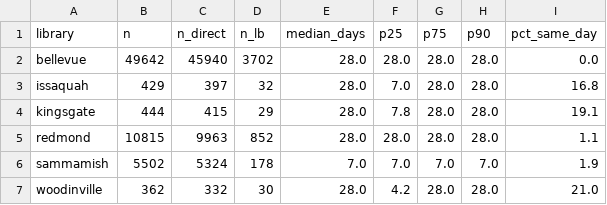
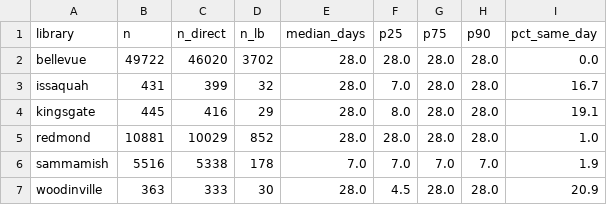
Before and after one commit to jschell/KCLS-room-tracker, a CSV file: data/reports/lead_times.csv, drawn as a sheet.

```diff
--- a/data/reports/lead_times.csv
+++ b/data/reports/lead_times.csv
@@ -1,7 +1,7 @@
 library,n,n_direct,n_lb,median_days,p25,p75,p90,pct_same_day
-bellevue,49642,45940,3702,28.0,28.0,28.0,28.0,0.0
-issaquah,429,397,32,28.0,7.0,28.0,28.0,16.8
-kingsgate,444,415,29,28.0,7.8,28.0,28.0,19.1
-redmond,10815,9963,852,28.0,28.0,28.0,28.0,1.1
-sammamish,5502,5324,178,7.0,7.0,7.0,7.0,1.9
-woodinville,362,332,30,28.0,4.2,28.0,28.0,21.0
+bellevue,49722,46020,3702,28.0,28.0,28.0,28.0,0.0
+issaquah,431,399,32,28.0,7.0,28.0,28.0,16.7
+kingsgate,445,416,29,28.0,8.0,28.0,28.0,19.1
+redmond,10881,10029,852,28.0,28.0,28.0,28.0,1.0
+sammamish,5516,5338,178,7.0,7.0,7.0,7.0,1.9
+woodinville,363,333,30,28.0,4.5,28.0,28.0,20.9
```
Also changed, not shown: data/reports/heatmap.csv, 4 other files.
